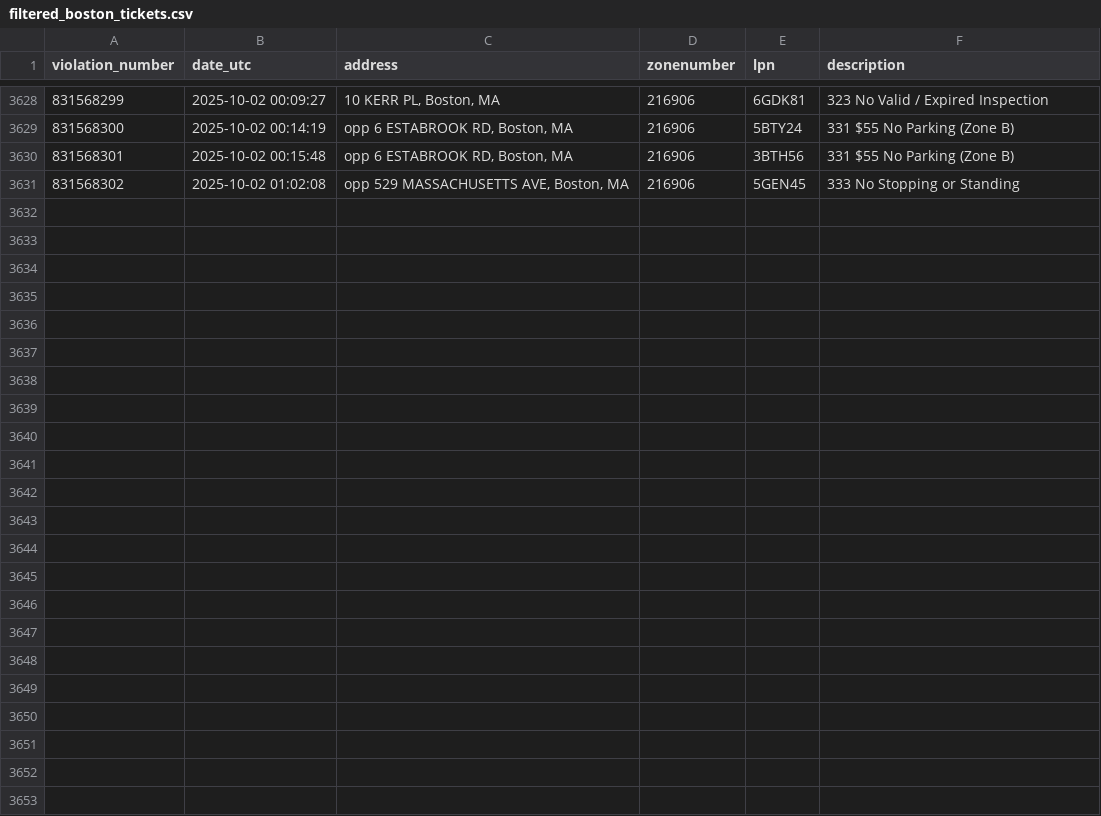
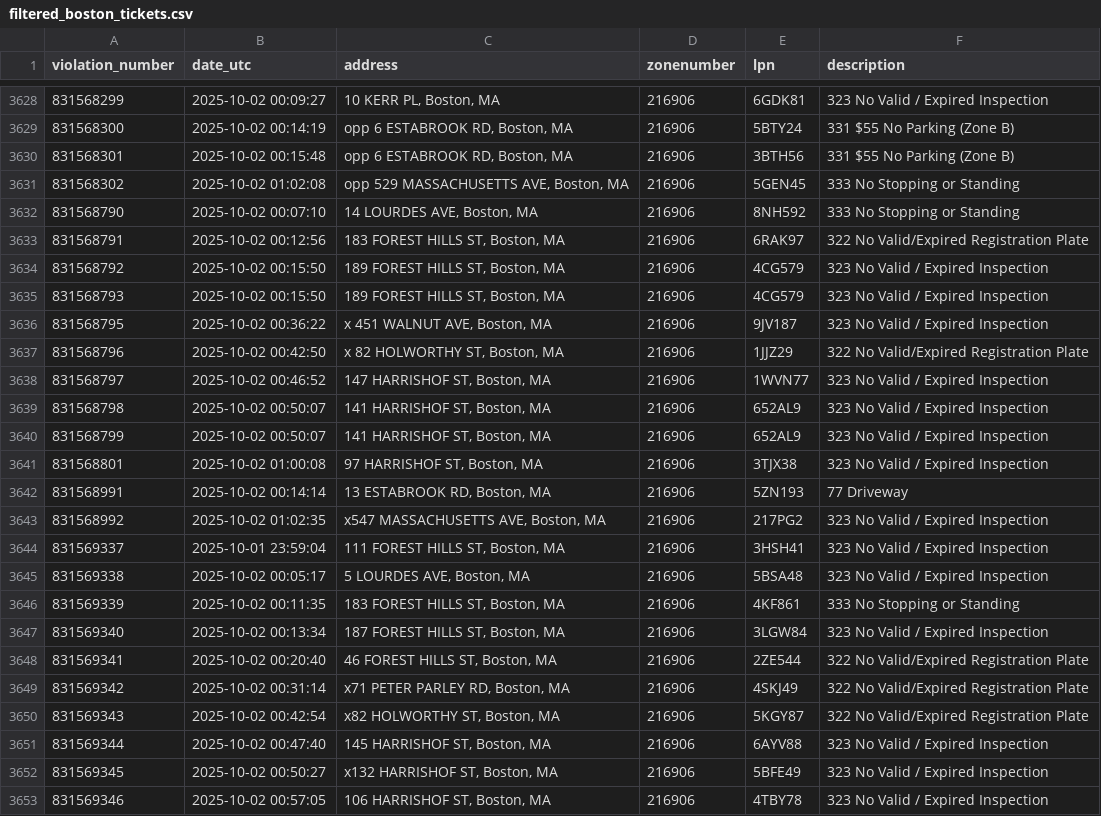
Before and after one commit to jack898/PollingAuto, a CSV file: filtered_boston_tickets.csv, drawn as a sheet; only a part is shown, gaps mark what is left out; the diff names each change by its address in the sheet, - before the commit and + after, or states it on an @@ line.

```diff
--- a/filtered_boston_tickets.csv
+++ b/filtered_boston_tickets.csv
+row 3632: 831568790 | 2025-10-02 00:07:10 | 14 LOURDES AVE, Boston, MA | 216906 | 8NH592 | 333 No Stopping or Standing
+row 3633: 831568791 | 2025-10-02 00:12:56 | 183 FOREST HILLS ST, Boston, MA | 216906 | 6RAK97 | 322 No Valid/Expired Registration Plate
+row 3634: 831568792 | 2025-10-02 00:15:50 | 189 FOREST HILLS ST, Boston, MA | 216906 | 4CG579 | 323 No Valid / Expired Inspection
+row 3635: 831568793 | 2025-10-02 00:15:50 | 189 FOREST HILLS ST, Boston, MA | 216906 | 4CG579 | 323 No Valid / Expired Inspection
+row 3636: 831568795 | 2025-10-02 00:36:22 | x 451 WALNUT AVE, Boston, MA | 216906 | 9JV187 | 323 No Valid / Expired Inspection
+row 3637: 831568796 | 2025-10-02 00:42:50 | x 82 HOLWORTHY ST, Boston, MA | 216906 | 1JJZ29 | 322 No Valid/Expired Registration Plate
+row 3638: 831568797 | 2025-10-02 00:46:52 | 147 HARRISHOF ST, Boston, MA | 216906 | 1WVN77 | 323 No Valid / Expired Inspection
+row 3639: 831568798 | 2025-10-02 00:50:07 | 141 HARRISHOF ST, Boston, MA | 216906 | 652AL9 | 323 No Valid / Expired Inspection
+row 3640: 831568799 | 2025-10-02 00:50:07 | 141 HARRISHOF ST, Boston, MA | 216906 | 652AL9 | 323 No Valid / Expired Inspection
+row 3641: 831568801 | 2025-10-02 01:00:08 | 97 HARRISHOF ST, Boston, MA | 216906 | 3TJX38 | 323 No Valid / Expired Inspection
+row 3642: 831568991 | 2025-10-02 00:14:14 | 13 ESTABROOK RD, Boston, MA | 216906 | 5ZN193 | 77 Driveway
+row 3643: 831568992 | 2025-10-02 01:02:35 | x547 MASSACHUSETTS AVE, Boston, MA | 216906 | 217PG2 | 323 No Valid / Expired Inspection
+row 3644: 831569337 | 2025-10-01 23:59:04 | 111 FOREST HILLS ST, Boston, MA | 216906 | 3HSH41 | 323 No Valid / Expired Inspection
+row 3645: 831569338 | 2025-10-02 00:05:17 | 5 LOURDES AVE, Boston, MA | 216906 | 5BSA48 | 323 No Valid / Expired Inspection
+row 3646: 831569339 | 2025-10-02 00:11:35 | 183 FOREST HILLS ST, Boston, MA | 216906 | 4KF861 | 333 No Stopping or Standing
+row 3647: 831569340 | 2025-10-02 00:13:34 | 187 FOREST HILLS ST, Boston, MA | 216906 | 3LGW84 | 323 No Valid / Expired Inspection
+row 3648: 831569341 | 2025-10-02 00:20:40 | 46 FOREST HILLS ST, Boston, MA | 216906 | 2ZE544 | 322 No Valid/Expired Registration Plate
+row 3649: 831569342 | 2025-10-02 00:31:14 | x71 PETER PARLEY RD, Boston, MA | 216906 | 4SKJ49 | 322 No Valid/Expired Registration Plate
+row 3650: 831569343 | 2025-10-02 00:42:54 | x82 HOLWORTHY ST, Boston, MA | 216906 | 5KGY87 | 322 No Valid/Expired Registration Plate
+row 3651: 831569344 | 2025-10-02 00:47:40 | 145 HARRISHOF ST, Boston, MA | 216906 | 6AYV88 | 323 No Valid / Expired Inspection
+row 3652: 831569345 | 2025-10-02 00:50:27 | x132 HARRISHOF ST, Boston, MA | 216906 | 5BFE49 | 323 No Valid / Expired Inspection
+row 3653: 831569346 | 2025-10-02 00:57:05 | 106 HARRISHOF ST, Boston, MA | 216906 | 4TBY78 | 323 No Valid / Expired Inspection
```
Also changed, not shown: 4 other files.
